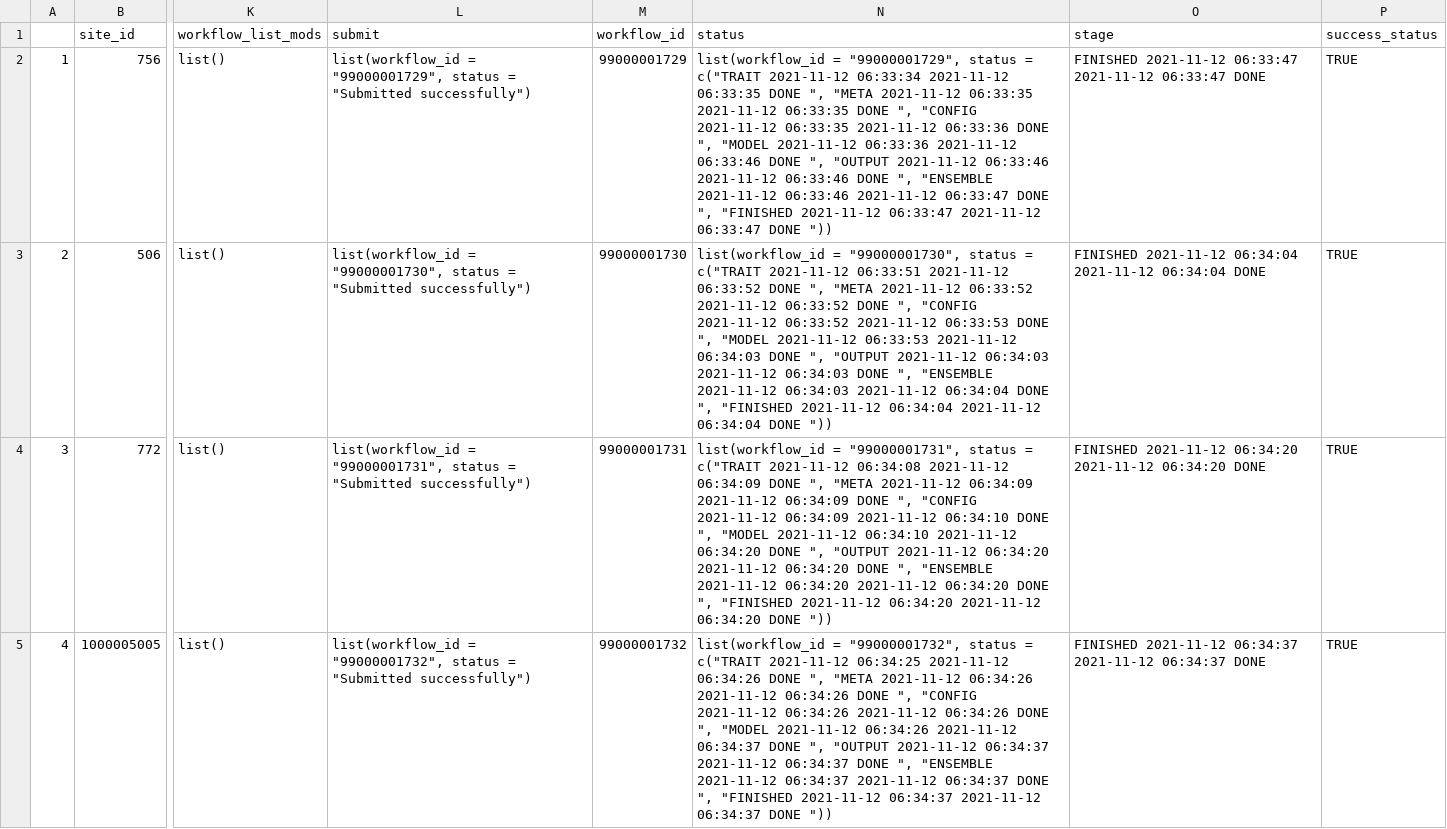
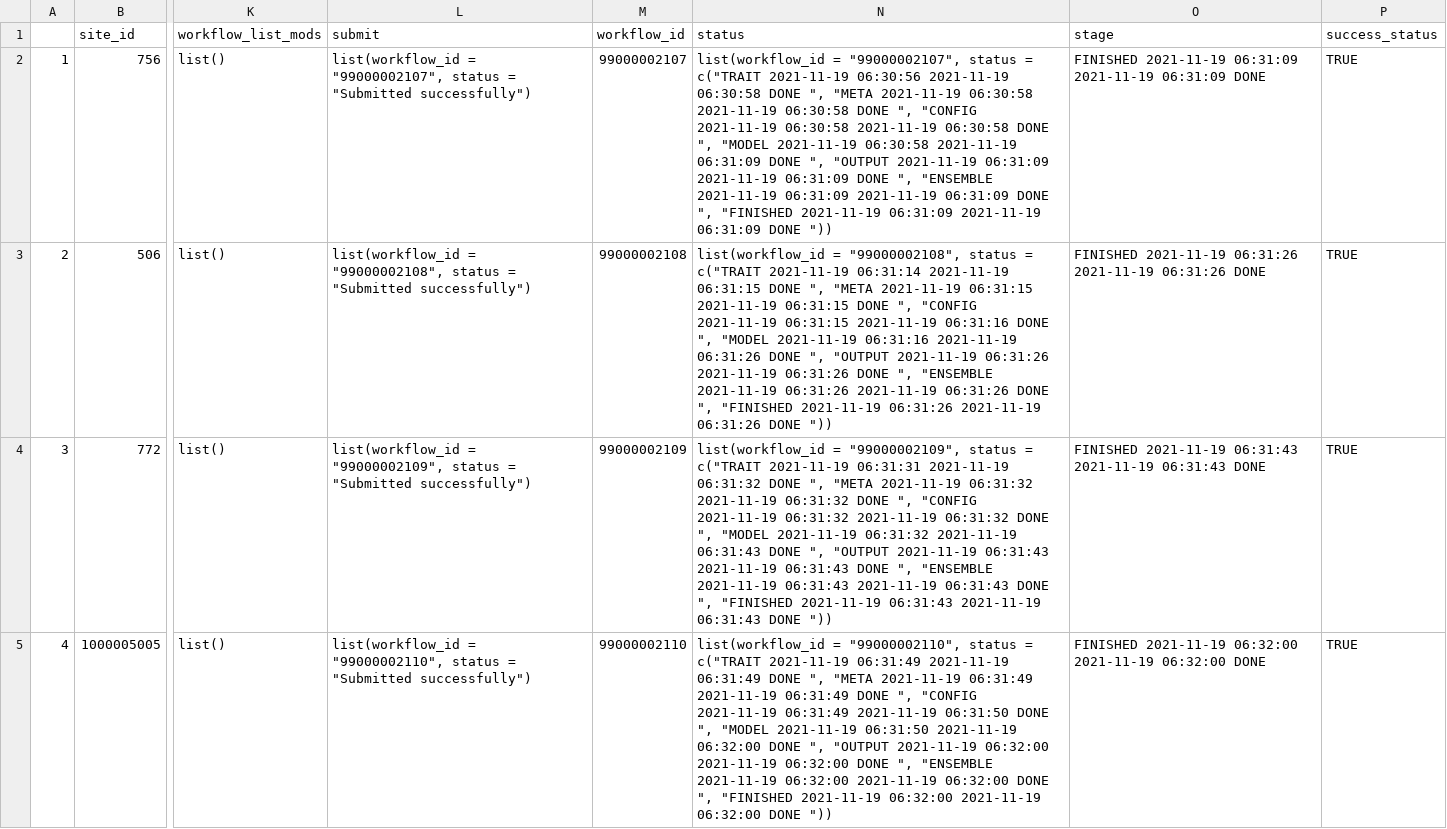
Before and after one commit to PecanProject/pecan-status-board, a CSV file: data/friday.csv, drawn as a sheet; only a part is shown, gaps mark what is left out; the diff covers the shown part only; the diff names each change by its address in the sheet, - before the commit and + after, or states it on an @@ line.

Commit message:
Update Result

```diff
--- a/data/friday.csv
+++ b/data/friday.csv
-L2 (submit): list(workflow_id = "99000001729", status =…
+L2 (submit): list(workflow_id = "99000002107", status =…
-M2 (workflow_id): 99000001729
+M2 (workflow_id): 99000002107
-N2 (status): list(workflow_id = "99000001729", status = c("TRAIT 2021-11-12 06:33:34 2021-11-12 06:33:35 DONE ", "META 2021-11-12 06:33:35 2021-11-12 06:33:35 DONE ", "CONFIG 2021-11-12 06:33:35 2021-11-12 06:33:36 DONE ", "MODEL 2021-11-12 06:33:36 2021-11-12 06:33:46 DONE ", "OUTPUT 2021-11-12 06:33:46 2021-11-12 06:33:46 DONE ", "ENSEMBLE 2021-11-12 06:33:46 2021-11-12 06:33:47 DONE ", "FINISHED 2021-11-12 06:33:47 2021-11-12 06:33:47 DONE "))
+N2 (status): list(workflow_id = "99000002107", status = c("TRAIT 2021-11-19 06:30:56 2021-11-19 06:30:58 DONE ", "META 2021-11-19 06:30:58 2021-11-19 06:30:58 DONE ", "CONFIG 2021-11-19 06:30:58 2021-11-19 06:30:58 DONE ", "MODEL 2021-11-19 06:30:58 2021-11-19 06:31:09 DONE ", "OUTPUT 2021-11-19 06:31:09 2021-11-19 06:31:09 DONE ", "ENSEMBLE 2021-11-19 06:31:09 2021-11-19 06:31:09 DONE ", "FINISHED 2021-11-19 06:31:09 2021-11-19 06:31:09 DONE "))
-O2 (stage): FINISHED 2021-11-12 06:33:47 2021-11-12 06:33:47 DONE
+O2 (stage): FINISHED 2021-11-19 06:31:09 2021-11-19 06:31:09 DONE
-L3 (submit): list(workflow_id = "99000001730", status =…
+L3 (submit): list(workflow_id = "99000002108", status =…
-M3 (workflow_id): 99000001730
+M3 (workflow_id): 99000002108
-N3 (status): list(workflow_id = "99000001730", status = c("TRAIT 2021-11-12 06:33:51 2021-11-12 06:33:52 DONE ", "META 2021-11-12 06:33:52 2021-11-12 06:33:52 DONE ", "CONFIG 2021-11-12 06:33:52 2021-11-12 06:33:53 DONE ", "MODEL 2021-11-12 06:33:53 2021-11-12 06:34:03 DONE ", "OUTPUT 2021-11-12 06:34:03 2021-11-12 06:34:03 DONE ", "ENSEMBLE 2021-11-12 06:34:03 2021-11-12 06:34:04 DONE ", "FINISHED 2021-11-12 06:34:04 2021-11-12 06:34:04 DONE "))
+N3 (status): list(workflow_id = "99000002108", status = c("TRAIT 2021-11-19 06:31:14 2021-11-19 06:31:15 DONE ", "META 2021-11-19 06:31:15 2021-11-19 06:31:15 DONE ", "CONFIG 2021-11-19 06:31:15 2021-11-19 06:31:16 DONE ", "MODEL 2021-11-19 06:31:16 2021-11-19 06:31:26 DONE ", "OUTPUT 2021-11-19 06:31:26 2021-11-19 06:31:26 DONE ", "ENSEMBLE 2021-11-19 06:31:26 2021-11-19 06:31:26 DONE ", "FINISHED 2021-11-19 06:31:26 2021-11-19 06:31:26 DONE "))
-O3 (stage): FINISHED 2021-11-12 06:34:04 2021-11-12 06:34:04 DONE
+O3 (stage): FINISHED 2021-11-19 06:31:26 2021-11-19 06:31:26 DONE
-L4 (submit): list(workflow_id = "99000001731", status =…
+L4 (submit): list(workflow_id = "99000002109", status =…
-M4 (workflow_id): 99000001731
+M4 (workflow_id): 99000002109
-N4 (status): list(workflow_id = "99000001731", status = c("TRAIT 2021-11-12 06:34:08 2021-11-12 06:34:09 DONE ", "META 2021-11-12 06:34:09 2021-11-12 06:34:09 DONE ", "CONFIG 2021-11-12 06:34:09 2021-11-12 06:34:10 DONE ", "MODEL 2021-11-12 06:34:10 2021-11-12 06:34:20 DONE ", "OUTPUT 2021-11-12 06:34:20 2021-11-12 06:34:20 DONE ", "ENSEMBLE 2021-11-12 06:34:20 2021-11-12 06:34:20 DONE ", "FINISHED 2021-11-12 06:34:20 2021-11-12 06:34:20 DONE "))
+N4 (status): list(workflow_id = "99000002109", status = c("TRAIT 2021-11-19 06:31:31 2021-11-19 06:31:32 DONE ", "META 2021-11-19 06:31:32 2021-11-19 06:31:32 DONE ", "CONFIG 2021-11-19 06:31:32 2021-11-19 06:31:32 DONE ", "MODEL 2021-11-19 06:31:32 2021-11-19 06:31:43 DONE ", "OUTPUT 2021-11-19 06:31:43 2021-11-19 06:31:43 DONE ", "ENSEMBLE 2021-11-19 06:31:43 2021-11-19 06:31:43 DONE ", "FINISHED 2021-11-19 06:31:43 2021-11-19 06:31:43 DONE "))
-O4 (stage): FINISHED 2021-11-12 06:34:20 2021-11-12 06:34:20 DONE
+O4 (stage): FINISHED 2021-11-19 06:31:43 2021-11-19 06:31:43 DONE
-L5 (submit): list(workflow_id = "99000001732", status =…
+L5 (submit): list(workflow_id = "99000002110", status =…
-M5 (workflow_id): 99000001732
+M5 (workflow_id): 99000002110
-N5 (status): list(workflow_id = "99000001732", status = c("TRAIT 2021-11-12 06:34:25 2021-11-12 06:34:26 DONE ", "META 2021-11-12 06:34:26 2021-11-12 06:34:26 DONE ", "CONFIG 2021-11-12 06:34:26 2021-11-12 06:34:26 DONE ", "MODEL 2021-11-12 06:34:26 2021-11-12 06:34:37 DONE ", "OUTPUT 2021-11-12 06:34:37 2021-11-12 06:34:37 DONE ", "ENSEMBLE 2021-11-12 06:34:37 2021-11-12 06:34:37 DONE ", "FINISHED 2021-11-12 06:34:37 2021-11-12 06:34:37 DONE "))
+N5 (status): list(workflow_id = "99000002110", status = c("TRAIT 2021-11-19 06:31:49 2021-11-19 06:31:49 DONE ", "META 2021-11-19 06:31:49 2021-11-19 06:31:49 DONE ", "CONFIG 2021-11-19 06:31:49 2021-11-19 06:31:50 DONE ", "MODEL 2021-11-19 06:31:50 2021-11-19 06:32:00 DONE ", "OUTPUT 2021-11-19 06:32:00 2021-11-19 06:32:00 DONE ", "ENSEMBLE 2021-11-19 06:32:00 2021-11-19 06:32:00 DONE ", "FINISHED 2021-11-19 06:32:00 2021-11-19 06:32:00 DONE "))
-O5 (stage): FINISHED 2021-11-12 06:34:37 2021-11-12 06:34:37 DONE
+O5 (stage): FINISHED 2021-11-19 06:32:00 2021-11-19 06:32:00 DONE
```
Also changed, not shown: 92 edited cells elsewhere in this file.
